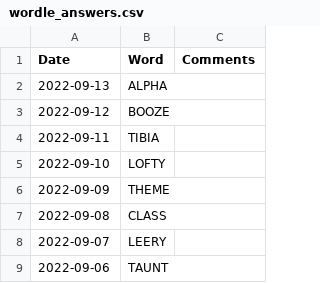
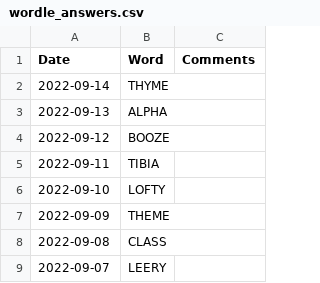
Before and after one commit to mdahlman/wordle, a CSV file: docs/_data/wordle_answers.csv, drawn as a sheet; only a part is shown; the shorter side is filled out with more unchanged rows.

Commit message:
answers through 2022-09-14

```diff
--- a/docs/_data/wordle_answers.csv
+++ b/docs/_data/wordle_answers.csv
@@ -1,2 +1,3 @@
 Date,Word,Comments
+2022-09-14,THYME,
 2022-09-13,ALPHA,
```
